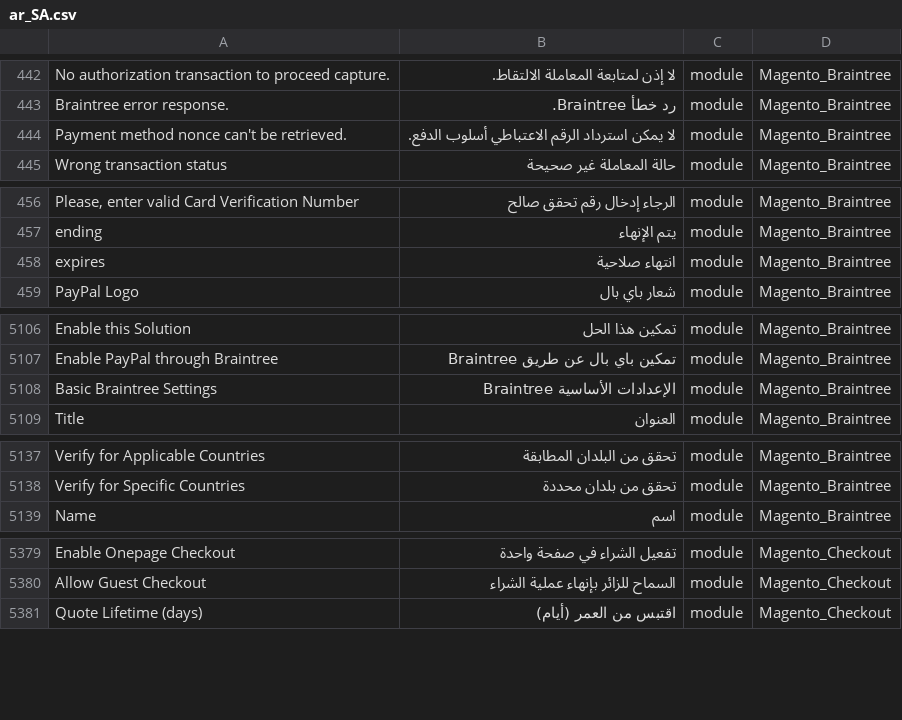
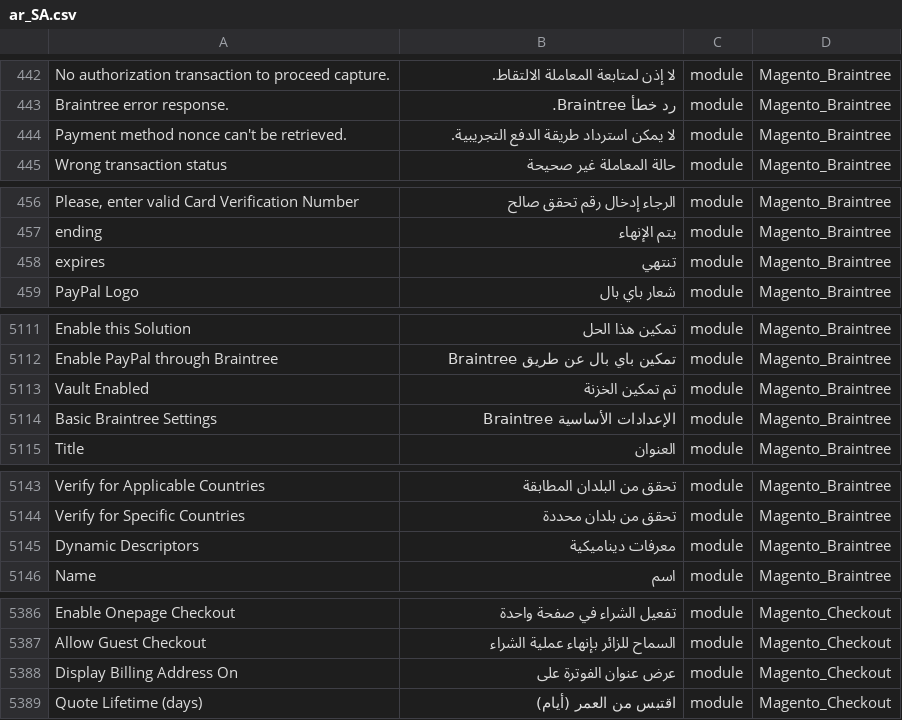
Before and after one commit to Magento2Translations/language_ar_sa, a CSV file: ar_SA.csv, drawn as a sheet; only a part is shown, gaps mark what is left out; the diff covers the shown part only; the diff names each change by its address in the sheet, - before the commit and + after, or states it on an @@ line.

```diff
--- a/ar_SA.csv
+++ b/ar_SA.csv
-B444: لا يمكن استرداد الرقم الاعتباطي أسلوب الدفع.
+B444: لا يمكن استرداد طريقة الدفع التجريبية.
-B458: انتهاء صلاحية
+B458: تنتهي
+row 5113: Vault Enabled | تم تمكين الخزنة | module | Magento_Braintree
+row 5145: Dynamic Descriptors | معرفات ديناميكية | module | Magento_Braintree
+row 5388: Display Billing Address On | عرض عنوان الفوترة على | module | Magento_Checkout
```
Also changed, not shown: 5 added rows elsewhere in this file, 1 other file.
